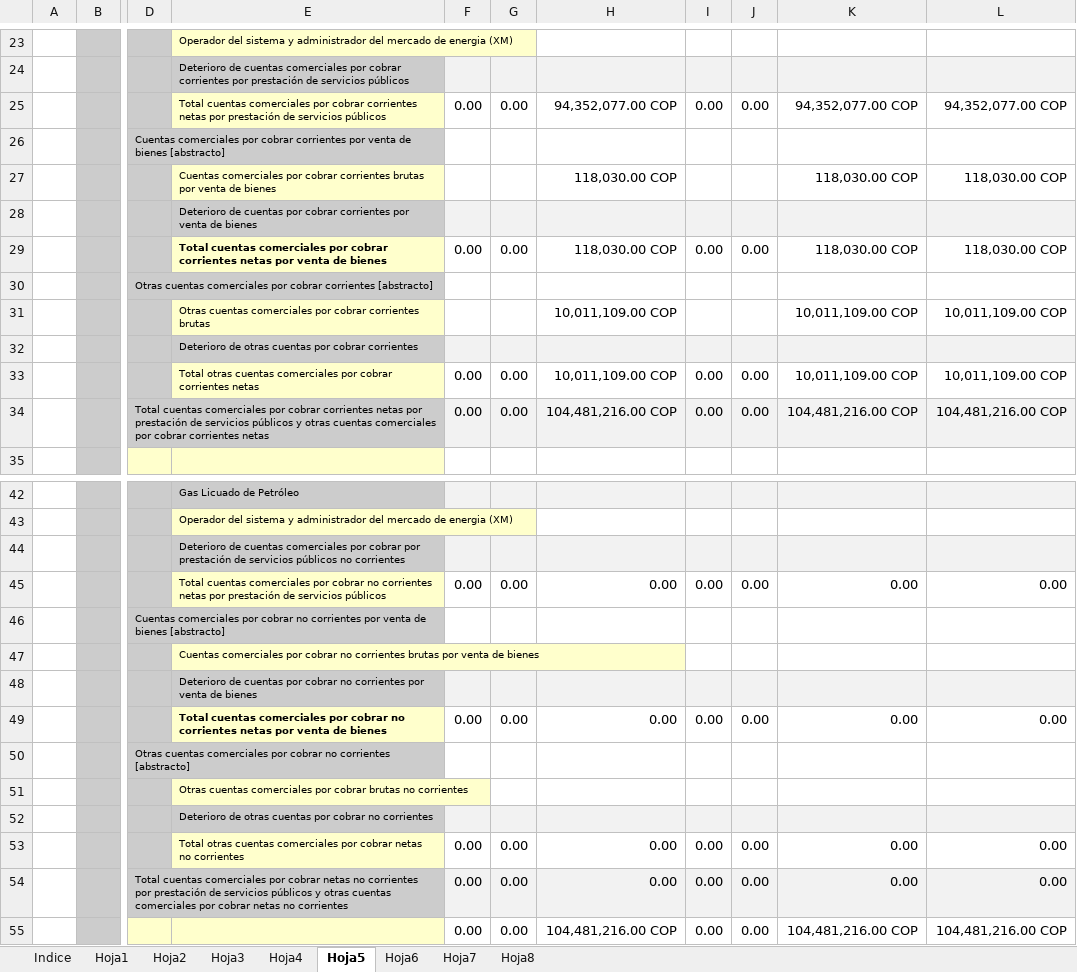
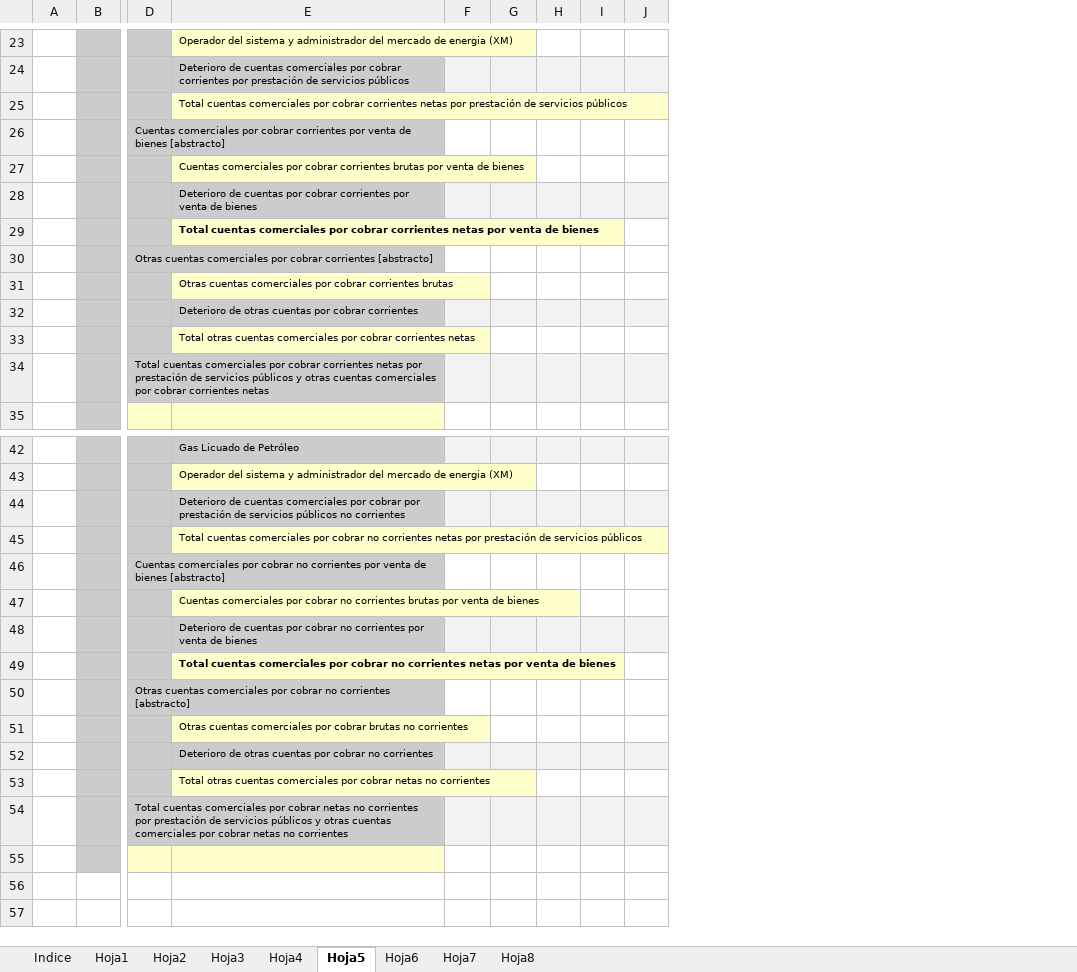
Before and after one commit to Ing-Eduardo-E/xbrl-generator, an Excel workbook: app/public/templates/ife/IFE_SegundoTrimestre_ID20037_2025-06-30.xlsx, sheet Hoja5, drawn as a sheet; only a part is shown, gaps mark what is left out; values as stored, in another font and other column widths than the file's, no borders; removed rows and columns are numbered as before the commit, all else as after; rows hold the shown columns only; the diff names each change by its address in the sheet, - before the commit and + after, or states it on an @@ line.

Commit message:
fix(ife): limpiar template y corregir llenado de columnas totales
- Limpiar template IFE de valores de ejemplo hardcodeados (149 celdas)

- Eliminar templates de prueba innecesarios (IFE_Trimestral, ife_ejemplo)

- Corregir fillESFSheet para escribir totales en columna Q

- Corregir fillERSheet para escribir totales en columna M

- Template ahora está completamente limpio para recibir datos reales

El código ahora calcula y escribe los totales directamente en lugar de

depender de fórmulas de Excel que no existían en las filas de datos.

```diff
--- a/app/public/templates/ife/IFE_SegundoTrimestre_ID20037_2025-06-30.xlsx (sheet Hoja5)
+++ b/app/public/templates/ife/IFE_SegundoTrimestre_ID20037_2025-06-30.xlsx (sheet Hoja5)
-column H, row 27: 118,030.00 COP; row 31: 10,011,109.00 COP
-column I, empty
-column J, empty
-column K, row 27: 118,030.00 COP; row 31: 10,011,109.00 COP
-column L, row 27: 118,030.00 COP; row 31: 10,011,109.00 COP
+column H, empty
+column I, empty
+column J, empty
-row 25:  |  |  | Total cuentas comerciales por cobrar corrientes netas por prestación de servicios públicos | 0.00 | 0.00 | 94,352,077.00 COP | 0.00 | 0.00 | 94,352,077.00 COP | 94,352,077.00 COP
+row 25:  |  |  | Total cuentas comerciales por cobrar corrientes netas por prestación de servicios públicos
-row 29:  |  |  | Total cuentas comerciales por cobrar corrientes netas por venta de bienes | 0.00 | 0.00 | 118,030.00 COP | 0.00 | 0.00 | 118,030.00 COP | 118,030.00 COP
+row 29:  |  |  | Total cuentas comerciales por cobrar corrientes netas por venta de bienes
-row 33:  |  |  | Total otras cuentas comerciales por cobrar corrientes netas | 0.00 | 0.00 | 10,011,109.00 COP | 0.00 | 0.00 | 10,011,109.00 COP | 10,011,109.00 COP
-row 34:  |  | Total cuentas comerciales por cobrar corrientes netas por prestación de servicios públicos y otras cuentas comerciales por cobrar corrientes netas |  | 0.00 | 0.00 | 104,481,216.00 COP | 0.00 | 0.00 | 104,481,216.00 COP | 104,481,216.00 COP
+row 33:  |  |  | Total otras cuentas comerciales por cobrar corrientes netas
+row 34:  |  | Total cuentas comerciales por cobrar corrientes netas por prestación de servicios públicos y otras cuentas comerciales por cobrar corrientes netas
-row 45:  |  |  | Total cuentas comerciales por cobrar no corrientes netas por prestación de servicios públicos | 0.00 | 0.00 | 0.00 | 0.00 | 0.00 | 0.00 | 0.00
+row 45:  |  |  | Total cuentas comerciales por cobrar no corrientes netas por prestación de servicios públicos
-row 49:  |  |  | Total cuentas comerciales por cobrar no corrientes netas por venta de bienes | 0.00 | 0.00 | 0.00 | 0.00 | 0.00 | 0.00 | 0.00
+row 49:  |  |  | Total cuentas comerciales por cobrar no corrientes netas por venta de bienes
-row 53:  |  |  | Total otras cuentas comerciales por cobrar netas no corrientes | 0.00 | 0.00 | 0.00 | 0.00 | 0.00 | 0.00 | 0.00
-row 54:  |  | Total cuentas comerciales por cobrar netas no corrientes por prestación de servicios públicos y otras cuentas comerciales por cobrar netas no corrientes |  | 0.00 | 0.00 | 0.00 | 0.00 | 0.00 | 0.00 | 0.00
-row 55:  |  |  |  | 0.00 | 0.00 | 104,481,216.00 COP | 0.00 | 0.00 | 104,481,216.00 COP | 104,481,216.00 COP
+row 53:  |  |  | Total otras cuentas comerciales por cobrar netas no corrientes
+row 54:  |  | Total cuentas comerciales por cobrar netas no corrientes por prestación de servicios públicos y otras cuentas comerciales por cobrar netas no corrientes
+row 55: (empty)
```
Also changed, not shown: sheet Hoja4, sheet Hoja3, sheet Hoja7, sheet Hoja6, sheet Hoja1, sheet Hoja8, 1 more sheet, 3 other files.
